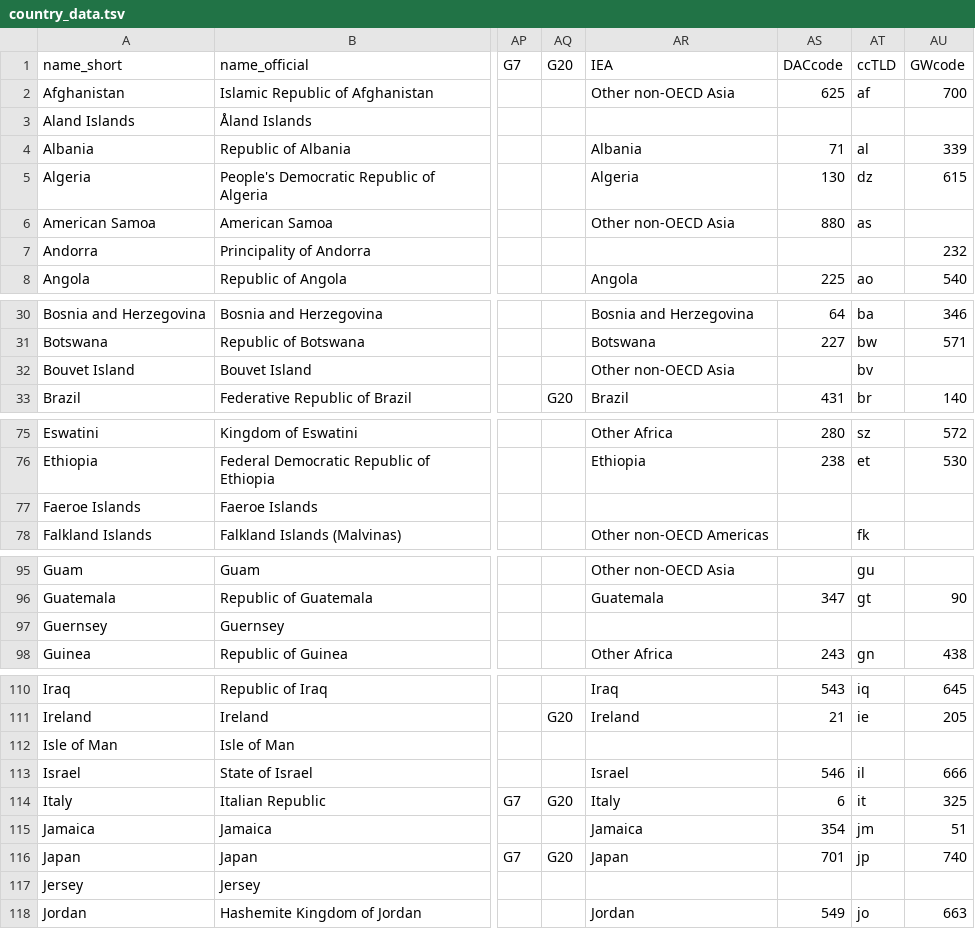
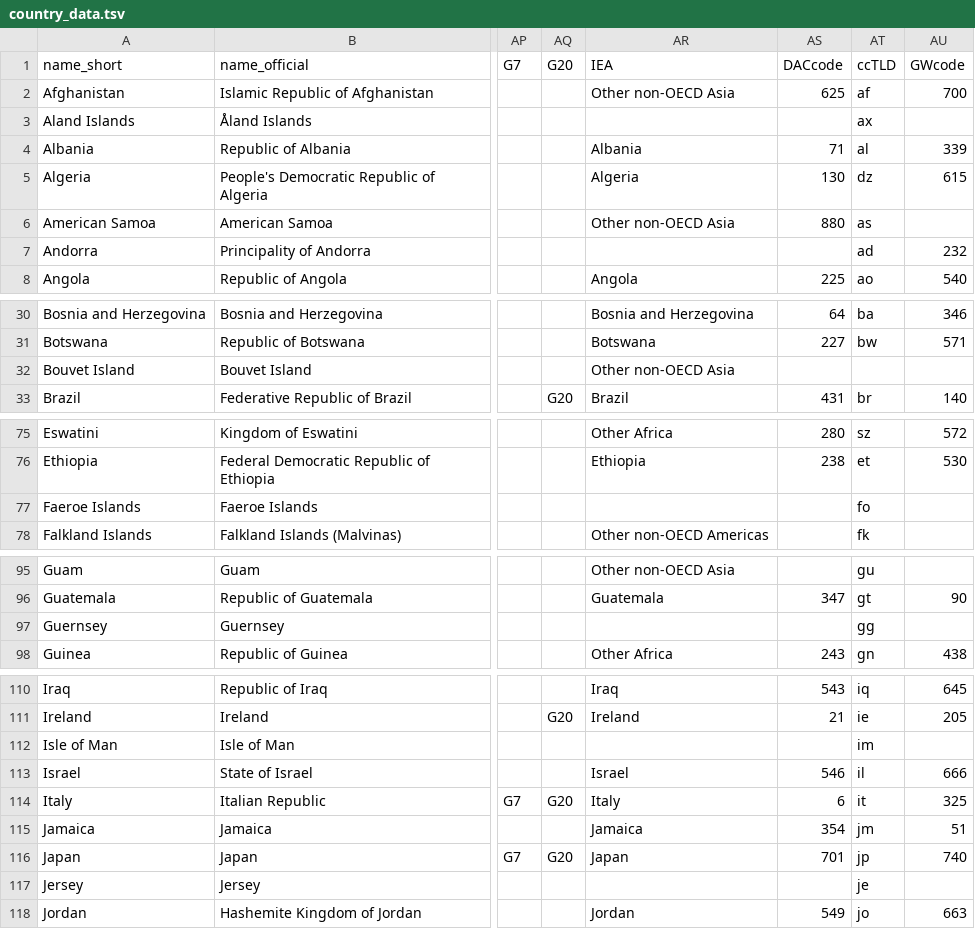
Before and after one commit to IndEcol/country_converter, a TSV file: country_converter/country_data.tsv, drawn as a sheet; only a part is shown, gaps mark what is left out; the diff covers the shown part only; the diff names each change by its address in the sheet, - before the commit and + after, or states it on an @@ line.

```diff
--- a/country_converter/country_data.tsv
+++ b/country_converter/country_data.tsv
-AT3: (empty)
+AT3: ax
-AT7: (empty)
+AT7: ad
-AT32: bv
+AT32: (empty)
-AT77: (empty)
+AT77: fo
-AT97: (empty)
+AT97: gg
-AT112: (empty)
+AT112: im
-AT117: (empty)
+AT117: je
```
Also changed, not shown: 3 edited cells elsewhere in this file, 3 other files.
